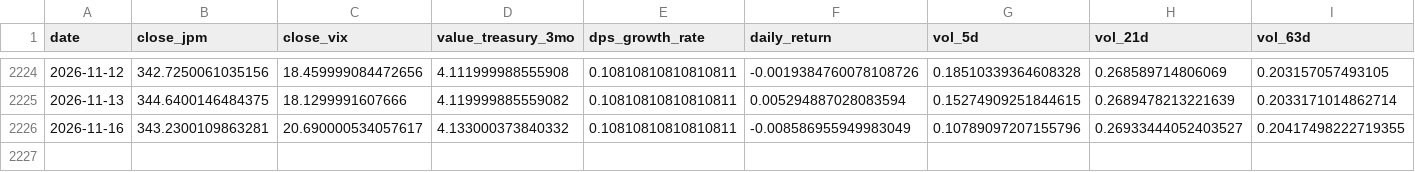
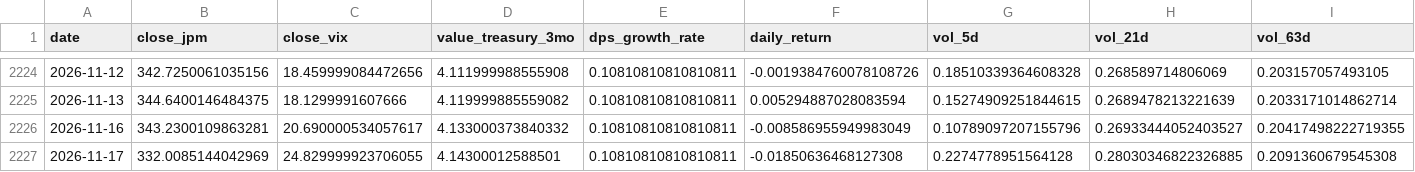
Before and after one commit to YjunCai/Chooser_Option_Pricing_Project, a CSV file: week2/data/feature_dataset.csv, drawn as a sheet; only a part is shown, gaps mark what is left out; rows hold the shown columns only; the diff names each change by its address in the sheet, - before the commit and + after, or states it on an @@ line.

```diff
--- a/week2/data/feature_dataset.csv
+++ b/week2/data/feature_dataset.csv
+row 2227: 2026-11-17 | 332.0085144042969 | 24.829999923706055 | 4.14300012588501 | 0.10810810810810811 | -0.01850636468127308 | 0.2274778951564128 | 0.28030346822326885 | 0.2091360679545308
```
